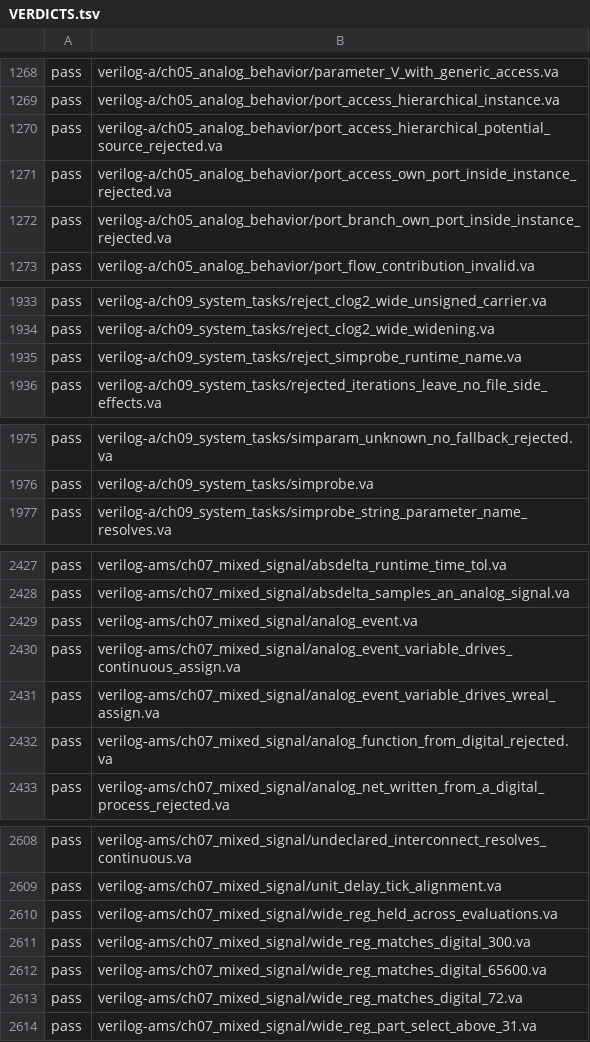
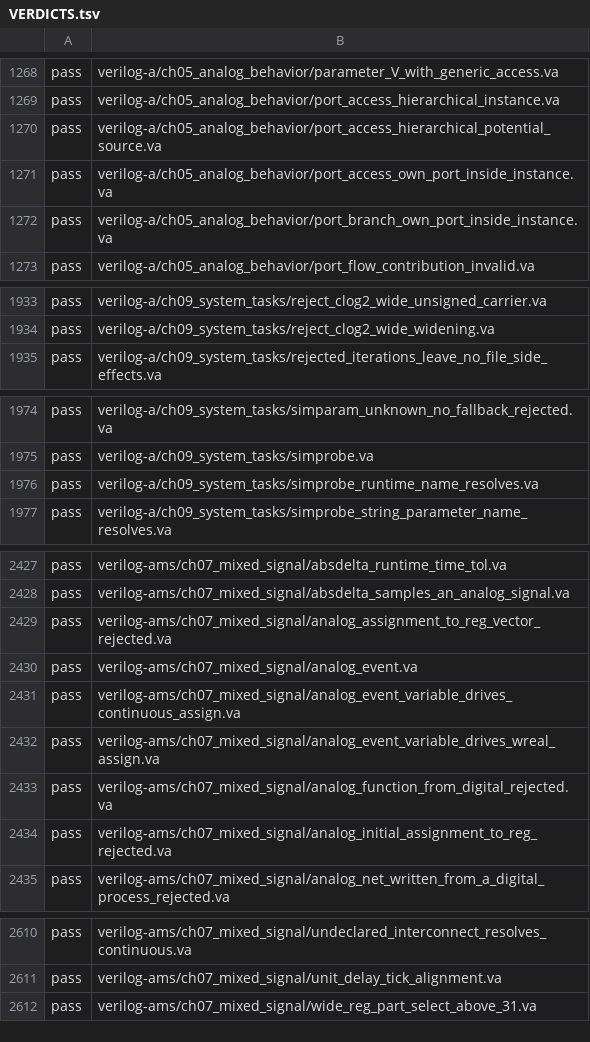
Before and after one commit to OpenFAT/VAMS-Conformance-Suite, a TSV file: vera/ledger/VERDICTS.tsv, drawn as a sheet; only a part is shown, gaps mark what is left out; the diff covers the shown part only.

```diff
--- a/vera/ledger/VERDICTS.tsv
+++ b/vera/ledger/VERDICTS.tsv
@@ -1269,5 +1269,5 @@ pass	verilog-a/ch05_analog_behavior/parameter_V_with_generic_access.va
 pass	verilog-a/ch05_analog_behavior/port_access_hierarchical_instance.va
-pass	verilog-a/ch05_analog_behavior/port_access_hierarchical_potential_source_rejected.va
-pass	verilog-a/ch05_analog_behavior/port_access_own_port_inside_instance_rejected.va
-pass	verilog-a/ch05_analog_behavior/port_branch_own_port_inside_instance_rejected.va
+pass	verilog-a/ch05_analog_behavior/port_access_hierarchical_potential_source.va
+pass	verilog-a/ch05_analog_behavior/port_access_own_port_inside_instance.va
+pass	verilog-a/ch05_analog_behavior/port_branch_own_port_inside_instance.va
 pass	verilog-a/ch05_analog_behavior/port_flow_contribution_invalid.va
@@ -1934,3 +1934,2 @@ pass	verilog-a/ch09_system_tasks/reject_clog2_wide_unsigned_carrier.va
 pass	verilog-a/ch09_system_tasks/reject_clog2_wide_widening.va
-pass	verilog-a/ch09_system_tasks/reject_simprobe_runtime_name.va
 pass	verilog-a/ch09_system_tasks/rejected_iterations_leave_no_file_side_effects.va
@@ -1976,2 +1975,3 @@ pass	verilog-a/ch09_system_tasks/simparam_unknown_no_fallback_rejected.va
 pass	verilog-a/ch09_system_tasks/simprobe.va
+pass	verilog-a/ch09_system_tasks/simprobe_runtime_name_resolves.va
 pass	verilog-a/ch09_system_tasks/simprobe_string_parameter_name_resolves.va
@@ -2428,2 +2428,3 @@ pass	verilog-ams/ch07_mixed_signal/absdelta_runtime_time_tol.va
 pass	verilog-ams/ch07_mixed_signal/absdelta_samples_an_analog_signal.va
+pass	verilog-ams/ch07_mixed_signal/analog_assignment_to_reg_vector_rejected.va
 pass	verilog-ams/ch07_mixed_signal/analog_event.va
@@ -2432,2 +2433,3 @@ pass	verilog-ams/ch07_mixed_signal/analog_event_variable_drives_wreal_assign.va
 pass	verilog-ams/ch07_mixed_signal/analog_function_from_digital_rejected.va
+pass	verilog-ams/ch07_mixed_signal/analog_initial_assignment_to_reg_rejected.va
 pass	verilog-ams/ch07_mixed_signal/analog_net_written_from_a_digital_process_rejected.va
@@ -2609,6 +2611,2 @@ pass	verilog-ams/ch07_mixed_signal/undeclared_interconnect_resolves_continuous.v
 pass	verilog-ams/ch07_mixed_signal/unit_delay_tick_alignment.va
-pass	verilog-ams/ch07_mixed_signal/wide_reg_held_across_evaluations.va
-pass	verilog-ams/ch07_mixed_signal/wide_reg_matches_digital_300.va
-pass	verilog-ams/ch07_mixed_signal/wide_reg_matches_digital_65600.va
-pass	verilog-ams/ch07_mixed_signal/wide_reg_matches_digital_72.va
 pass	verilog-ams/ch07_mixed_signal/wide_reg_part_select_above_31.va
```
Also changed, not shown: 1 edited cell elsewhere in this file, vera/ledger/GRAMMAR-DIFF.tsv, vera/ledger/SPECIALIZED.tsv, 24 other files.
